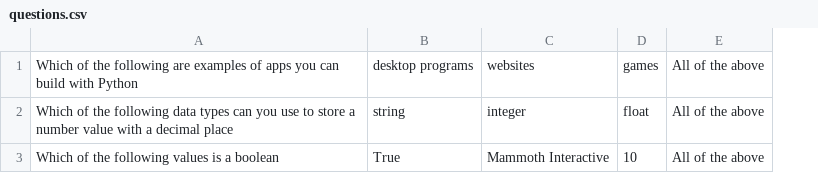
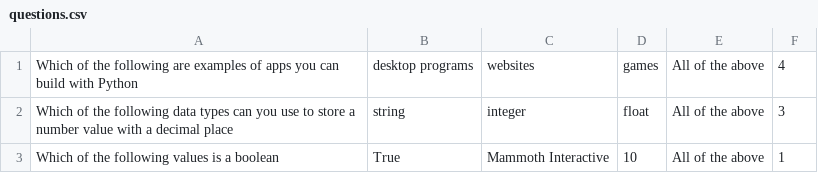
Before and after one commit to phverhelst/documentation-library, a CSV file: PythonGuiDuoCraftingTwoUserFriendlyApplications/questions.csv, drawn as a sheet; the diff names each change by its address in the sheet, - before the commit and + after, or states it on an @@ line.

```diff
--- a/PythonGuiDuoCraftingTwoUserFriendlyApplications/questions.csv
+++ b/PythonGuiDuoCraftingTwoUserFriendlyApplications/questions.csv
+column F, rows 1-3: 4 | 3 | 1
```
Also changed, not shown: 2 other files.
